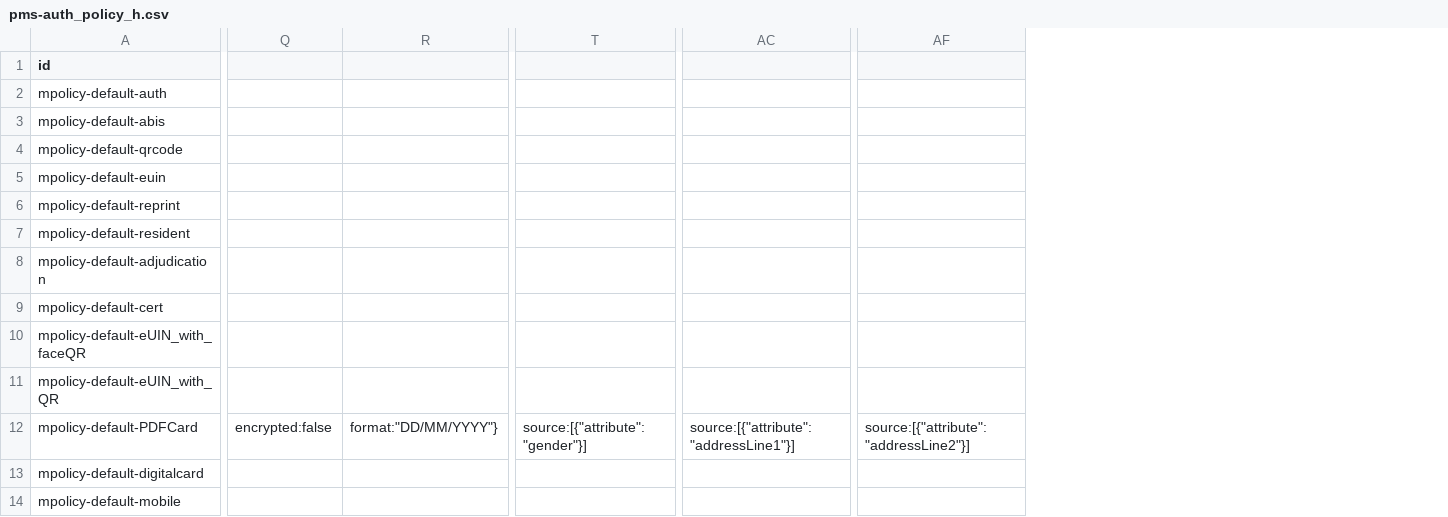
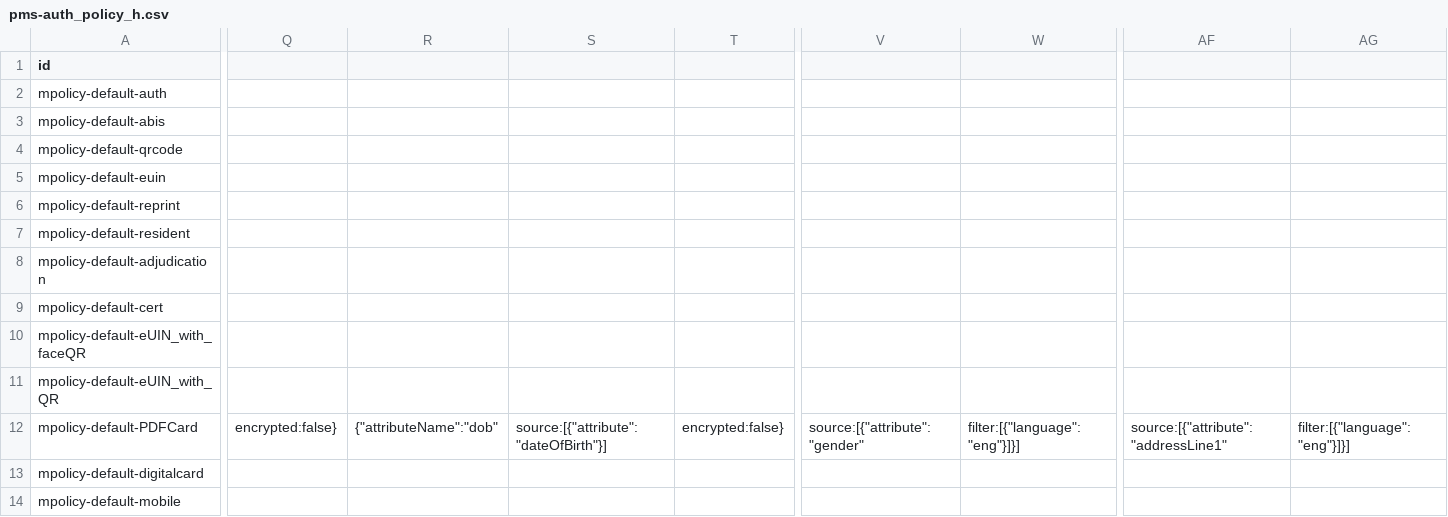
Before and after one commit to mosip/partner-management-services, a CSV file: db_scripts/mosip_pms/dml/pms-auth_policy_h.csv, drawn as a sheet; only a part is shown, gaps mark what is left out; removed rows and columns are numbered as before the commit, all else as after; the diff covers the shown part only; the diff names each change by its address in the sheet, - before the commit and + after, or states it on an @@ line.

Commit message:
MOSIP-32422 Added PCN in pdf card policy
Signed-off-by: kameshsr <kameshsr1338@gmail.com>

```diff
--- a/db_scripts/mosip_pms/dml/pms-auth_policy_h.csv
+++ b/db_scripts/mosip_pms/dml/pms-auth_policy_h.csv
-column Q, row 12: encrypted:false
-column R, row 12: format:"DD/MM/YYYY"}
+column Q, row 12: encrypted:false}
+column R, row 12: {"attributeName":"dob"
+column S, row 12: source:[{"attribute":"dateOfBirth"}]
+column T, row 12: encrypted:false}
-column T, row 12: source:[{"attribute":"gender"}]
+column V, row 12: source:[{"attribute":"gender"
+column W, row 12: filter:[{"language":"eng"}]}]
-column AC, row 12: source:[{"attribute":"addressLine1"}]
+column AF, row 12: source:[{"attribute":"addressLine1"
+column AG, row 12: filter:[{"language":"eng"}]}]
-column AF, row 12: source:[{"attribute":"addressLine2"}]
```
Also changed, not shown: 14 added columns, 14 removed columns and 11 edited cells elsewhere in this file, db_scripts/mosip_pms/dml/pms-auth_policy.csv.
